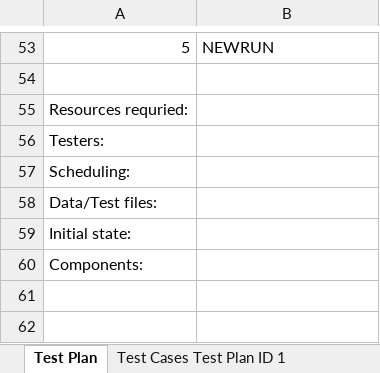
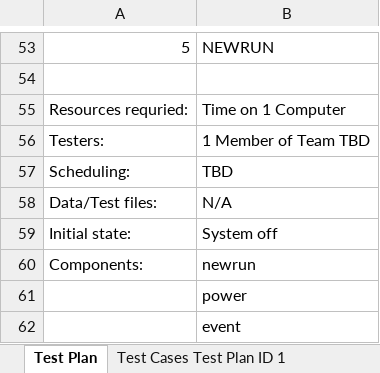
Before and after one commit to Fastwatch/FastWatch361, an Excel workbook: Artifacts/Documents/CS361 Chronotimer Test Plan Template.xlsx, sheet Test Plan, drawn as a sheet; only a part is shown, gaps mark what is left out; values as stored, in another font and other column widths than the file's, no borders; the diff names each change by its address in the sheet, - before the commit and + after, or states it on an @@ line.

```diff
--- a/Artifacts/Documents/CS361 Chronotimer Test Plan Template.xlsx (sheet Test Plan)
+++ b/Artifacts/Documents/CS361 Chronotimer Test Plan Template.xlsx (sheet Test Plan)
-B55: (empty)
+B55: Time on 1 Computer
-B56: (empty)
+B56: 1 Member of Team TBD
-B57: (empty)
+B57: TBD
-B58: (empty)
+B58: N/A
-B59: (empty)
+B59: System off
-B60: (empty)
+B60: newrun
+row 61:  | power
+row 62:  | event
```
Also changed, not shown: sheet Test Cases Test Plan ID 5, 4 other files.
